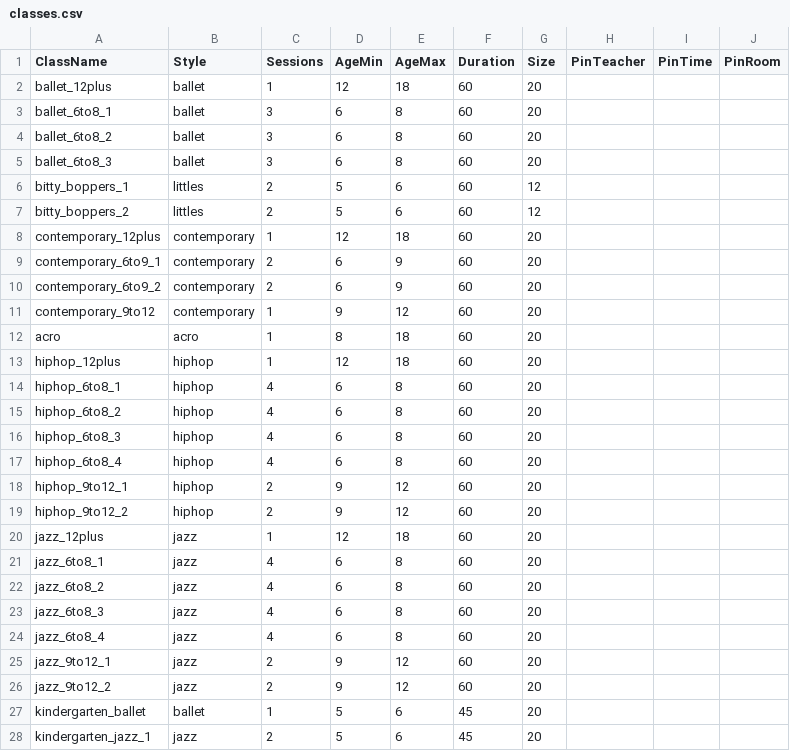
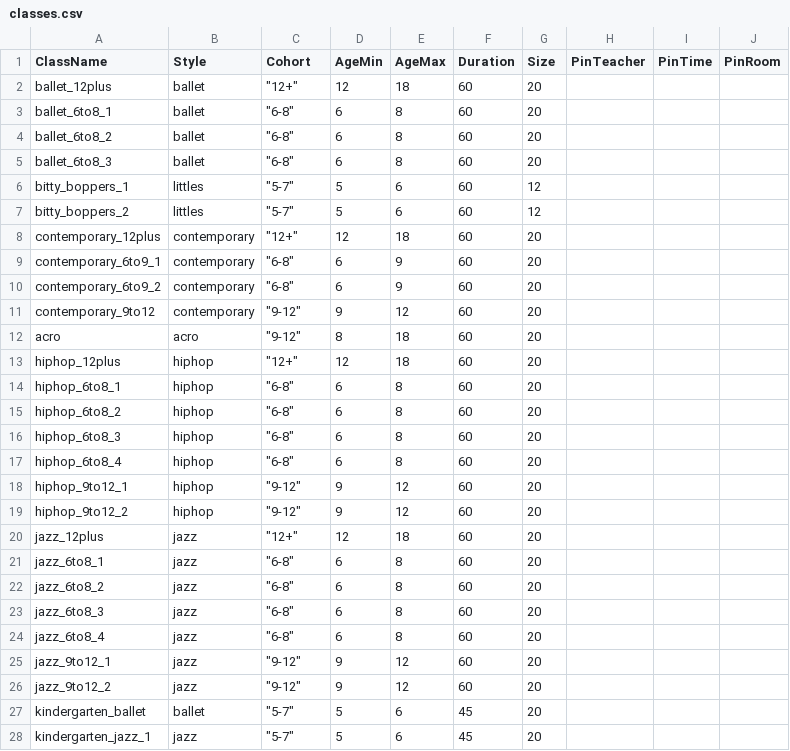
Before and after one commit to bravecompanion/StudioScheduler, a CSV file: classes.csv, drawn as a sheet; only a part is shown; the diff covers the shown part only.

Commit message:
Add teachers.yaml with teacher availability/preference etc

```diff
--- a/classes.csv
+++ b/classes.csv
@@ -1,28 +1,28 @@
-ClassName,Style,Sessions,AgeMin,AgeMax,Duration,Size,PinTeacher,PinTime,PinRoom
-ballet_12plus,ballet,1,12,18,60,20,,,
-ballet_6to8_1,ballet,3,6,8,60,20,,,
-ballet_6to8_2,ballet,3,6,8,60,20,,,
-ballet_6to8_3,ballet,3,6,8,60,20,,,
-bitty_boppers_1,littles,2,5,6,60,12,,,
-bitty_boppers_2,littles,2,5,6,60,12,,,
-contemporary_12plus,contemporary,1,12,18,60,20,,,
-contemporary_6to9_1,contemporary,2,6,9,60,20,,,
-contemporary_6to9_2,contemporary,2,6,9,60,20,,,
-contemporary_9to12,contemporary,1,9,12,60,20,,,
-acro,acro,1,8,18,60,20,,,
-hiphop_12plus,hiphop,1,12,18,60,20,,,
-hiphop_6to8_1,hiphop,4,6,8,60,20,,,
-hiphop_6to8_2,hiphop,4,6,8,60,20,,,
-hiphop_6to8_3,hiphop,4,6,8,60,20,,,
-hiphop_6to8_4,hiphop,4,6,8,60,20,,,
-hiphop_9to12_1,hiphop,2,9,12,60,20,,,
-hiphop_9to12_2,hiphop,2,9,12,60,20,,,
-jazz_12plus,jazz,1,12,18,60,20,,,
-jazz_6to8_1,jazz,4,6,8,60,20,,,
-jazz_6to8_2,jazz,4,6,8,60,20,,,
-jazz_6to8_3,jazz,4,6,8,60,20,,,
-jazz_6to8_4,jazz,4,6,8,60,20,,,
-jazz_9to12_1,jazz,2,9,12,60,20,,,
-jazz_9to12_2,jazz,2,9,12,60,20,,,
-kindergarten_ballet,ballet,1,5,6,45,20,,,
-kindergarten_jazz_1,jazz,2,5,6,45,20,,,
+ClassName,Style,Cohort,AgeMin,AgeMax,Duration,Size,PinTeacher,PinTime,PinRoom
+ballet_12plus,ballet,"""12+""",12,18,60,20,,,
+ballet_6to8_1,ballet,"""6-8""",6,8,60,20,,,
+ballet_6to8_2,ballet,"""6-8""",6,8,60,20,,,
+ballet_6to8_3,ballet,"""6-8""",6,8,60,20,,,
+bitty_boppers_1,littles,"""5-7""",5,6,60,12,,,
+bitty_boppers_2,littles,"""5-7""",5,6,60,12,,,
+contemporary_12plus,contemporary,"""12+""",12,18,60,20,,,
+contemporary_6to9_1,contemporary,"""6-8""",6,9,60,20,,,
+contemporary_6to9_2,contemporary,"""6-8""",6,9,60,20,,,
+contemporary_9to12,contemporary,"""9-12""",9,12,60,20,,,
+acro,acro,"""9-12""",8,18,60,20,,,
+hiphop_12plus,hiphop,"""12+""",12,18,60,20,,,
+hiphop_6to8_1,hiphop,"""6-8""",6,8,60,20,,,
+hiphop_6to8_2,hiphop,"""6-8""",6,8,60,20,,,
+hiphop_6to8_3,hiphop,"""6-8""",6,8,60,20,,,
+hiphop_6to8_4,hiphop,"""6-8""",6,8,60,20,,,
+hiphop_9to12_1,hiphop,"""9-12""",9,12,60,20,,,
+hiphop_9to12_2,hiphop,"""9-12""",9,12,60,20,,,
+jazz_12plus,jazz,"""12+""",12,18,60,20,,,
+jazz_6to8_1,jazz,"""6-8""",6,8,60,20,,,
+jazz_6to8_2,jazz,"""6-8""",6,8,60,20,,,
+jazz_6to8_3,jazz,"""6-8""",6,8,60,20,,,
+jazz_6to8_4,jazz,"""6-8""",6,8,60,20,,,
+jazz_9to12_1,jazz,"""9-12""",9,12,60,20,,,
+jazz_9to12_2,jazz,"""9-12""",9,12,60,20,,,
+kindergarten_ballet,ballet,"""5-7""",5,6,45,20,,,
+kindergarten_jazz_1,jazz,"""5-7""",5,6,45,20,,,
```
Also changed, not shown: 52 edited cells elsewhere in this file, 2 other files.
